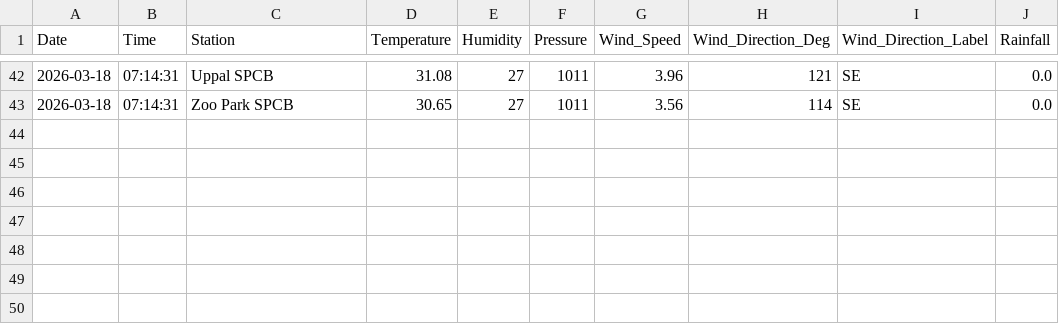
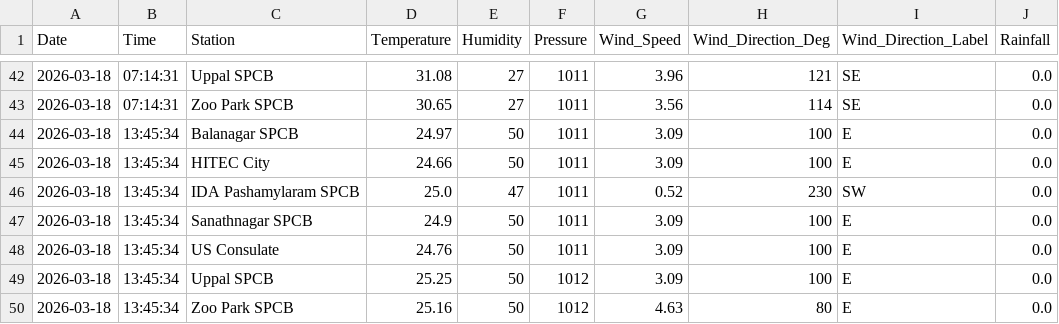
Before and after one commit to Rohan0639/aqi-prediction-ml, a CSV file: data/hyderabad_live_weather.csv, drawn as a sheet; only a part is shown, gaps mark what is left out; the diff names each change by its address in the sheet, - before the commit and + after, or states it on an @@ line.

```diff
--- a/data/hyderabad_live_weather.csv
+++ b/data/hyderabad_live_weather.csv
+row 44: 2026-03-18 | 13:45:34 | Balanagar SPCB | 24.97 | 50 | 1011 | 3.09 | 100 | E | 0.0
+row 45: 2026-03-18 | 13:45:34 | HITEC City | 24.66 | 50 | 1011 | 3.09 | 100 | E | 0.0
+row 46: 2026-03-18 | 13:45:34 | IDA Pashamylaram SPCB | 25.0 | 47 | 1011 | 0.52 | 230 | SW | 0.0
+row 47: 2026-03-18 | 13:45:34 | Sanathnagar SPCB | 24.9 | 50 | 1011 | 3.09 | 100 | E | 0.0
+row 48: 2026-03-18 | 13:45:34 | US Consulate | 24.76 | 50 | 1011 | 3.09 | 100 | E | 0.0
+row 49: 2026-03-18 | 13:45:34 | Uppal SPCB | 25.25 | 50 | 1012 | 3.09 | 100 | E | 0.0
+row 50: 2026-03-18 | 13:45:34 | Zoo Park SPCB | 25.16 | 50 | 1012 | 4.63 | 80 | E | 0.0
```
